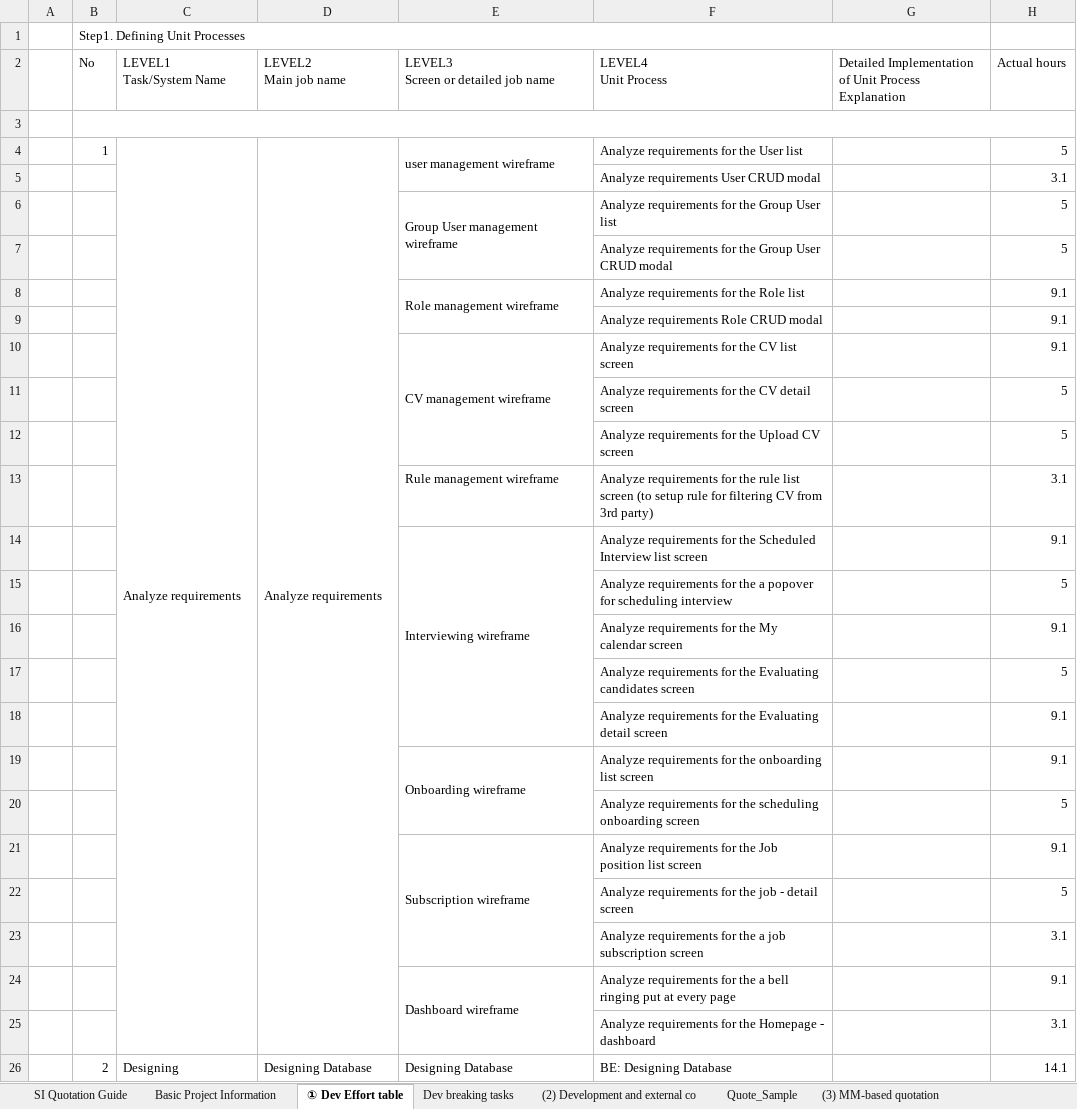
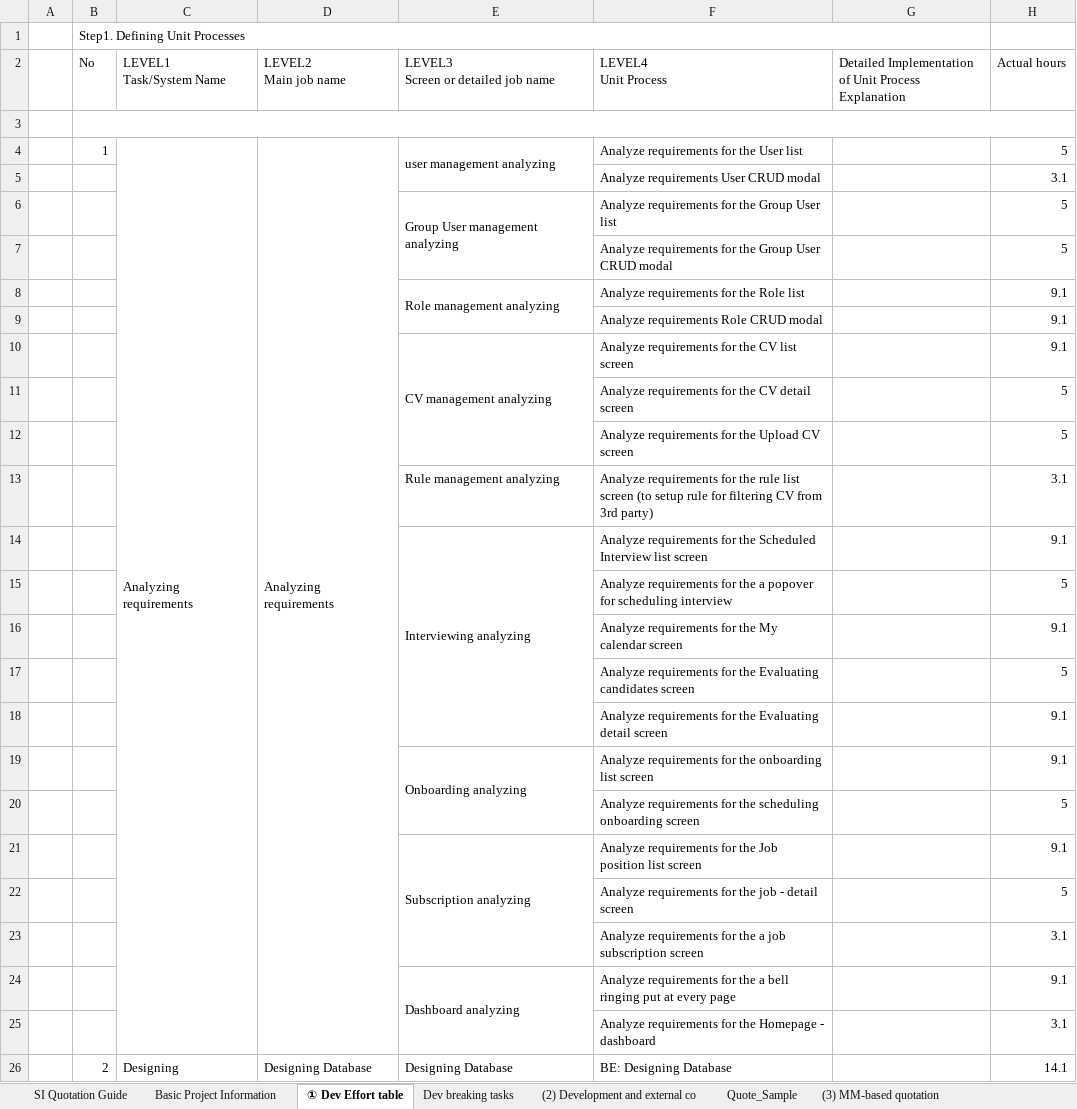
Before and after one commit to lamtungnew/test, an Excel workbook: 2024_LGCNS KR_StandardDevelopmentCostEstimation_ODP CVM_ v0.1 (3).xlsx, sheet ① Dev Effort table, drawn as a sheet; only a part is shown; values as stored, in another font and other column widths than the file's, no cell formats; conditional formats not drawn; the diff covers the shown part only; the diff names each change by its address in the sheet, - before the commit and + after, or states it on an @@ line.

```diff
--- a/2024_LGCNS KR_StandardDevelopmentCostEstimation_ODP CVM_ v0.1 (3).xlsx (sheet ① Dev Effort table)
+++ b/2024_LGCNS KR_StandardDevelopmentCostEstimation_ODP CVM_ v0.1 (3).xlsx (sheet ① Dev Effort table)
-C4 (LEVEL1 Task/System Name): Analyze requirements
+C4 (LEVEL1 Task/System Name): Analyzing requirements
-D4 (LEVEL2 Main job name): Analyze requirements
+D4 (LEVEL2 Main job name): Analyzing requirements
-E4: user management wireframe
+E4: user management analyzing
-E6: Group User management wireframe
+E6: Group User management analyzing
-E8: Role management wireframe
+E8: Role management analyzing
-E10: CV management wireframe
+E10: CV management analyzing
-E13: Rule management wireframe
+E13: Rule management analyzing
-E14: Interviewing wireframe
+E14: Interviewing analyzing
-E19: Onboarding wireframe
+E19: Onboarding analyzing
-E21: Subscription wireframe
+E21: Subscription analyzing
-E24: Dashboard wireframe
+E24: Dashboard analyzing
```
Also changed, not shown: 1 added row, 37 edited cells and merged cells elsewhere in this sheet, cell formats, formulas that keep their value, charts or pictures.
